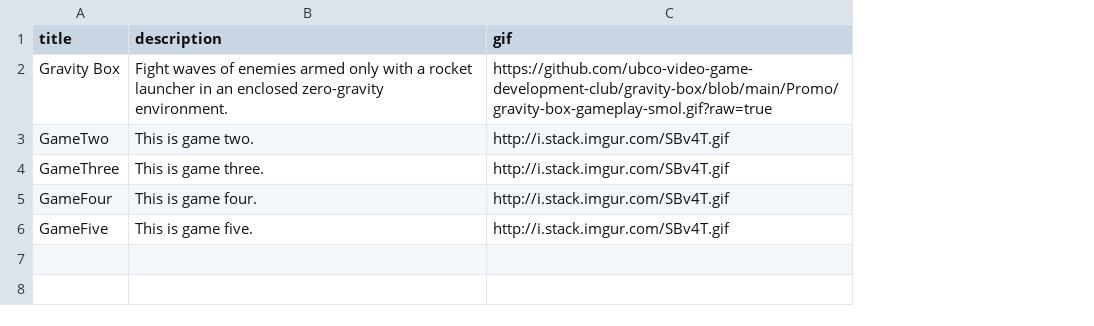
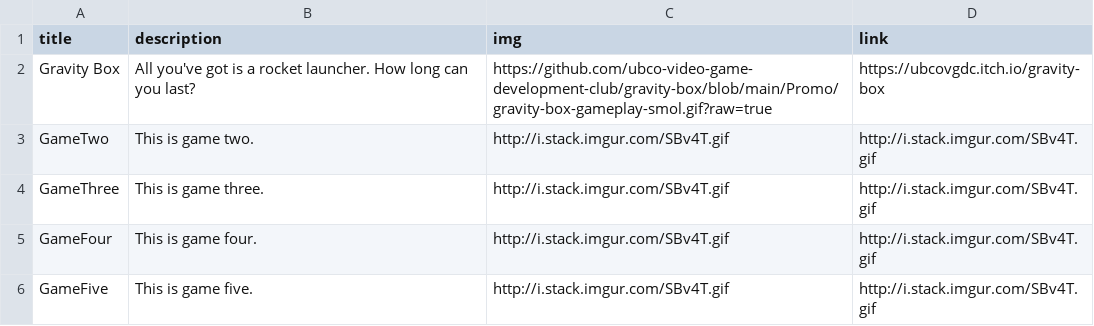
Before and after one commit to ubco-video-game-development-club/ubco-video-game-development-club.github.io, a CSV file: _data/games.csv, drawn as a sheet; the diff names each change by its address in the sheet, - before the commit and + after, or states it on an @@ line.

Commit message:
Update games styling

```diff
--- a/_data/games.csv
+++ b/_data/games.csv
+column D (link), rows 2-6: https://ubcovgdc.itch.io/gravity-box | http://i.stack.imgur.com/SBv4T.gif | http://i.stack.imgur.com/SBv4T.gif | http://i.stack.imgur.com/SBv4T.gif | http://i.stack.imgur.com/SBv4T.gif
-C1: gif
+C1: img
-B2 (description): Fight waves of enemies armed only with a rocket launcher in an enclosed zero-gravity environment.
+B2 (description): All you've got is a rocket launcher. How long can you last?
```
Also changed, not shown: 2 other files.
